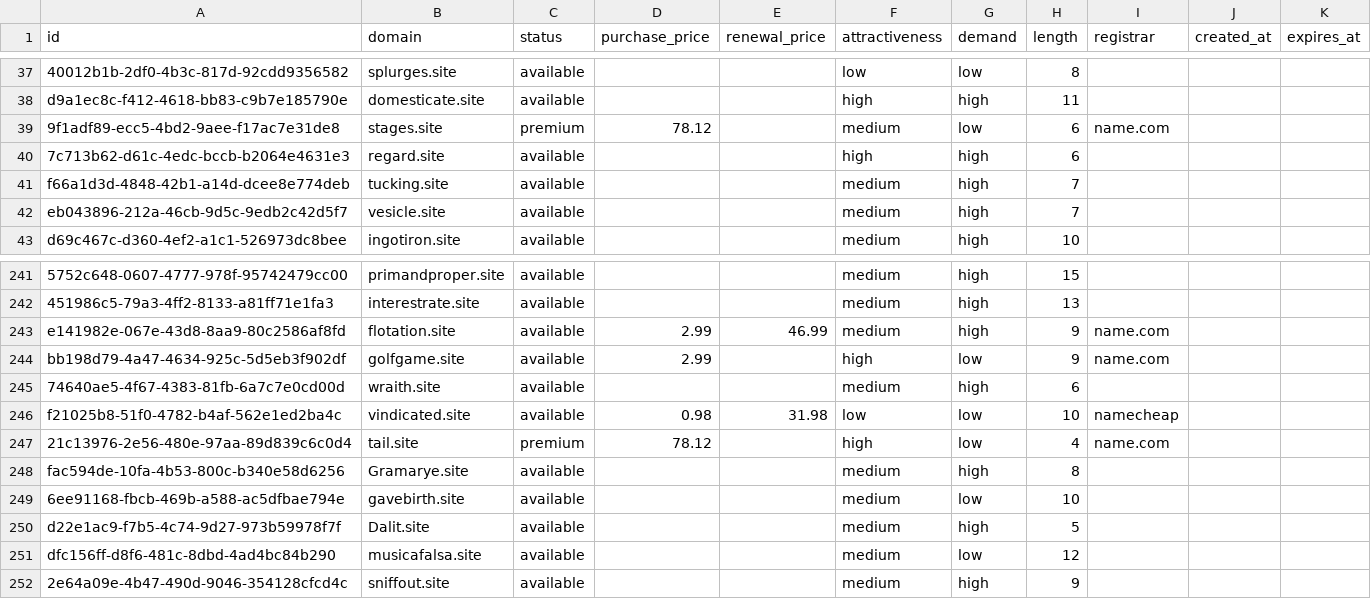
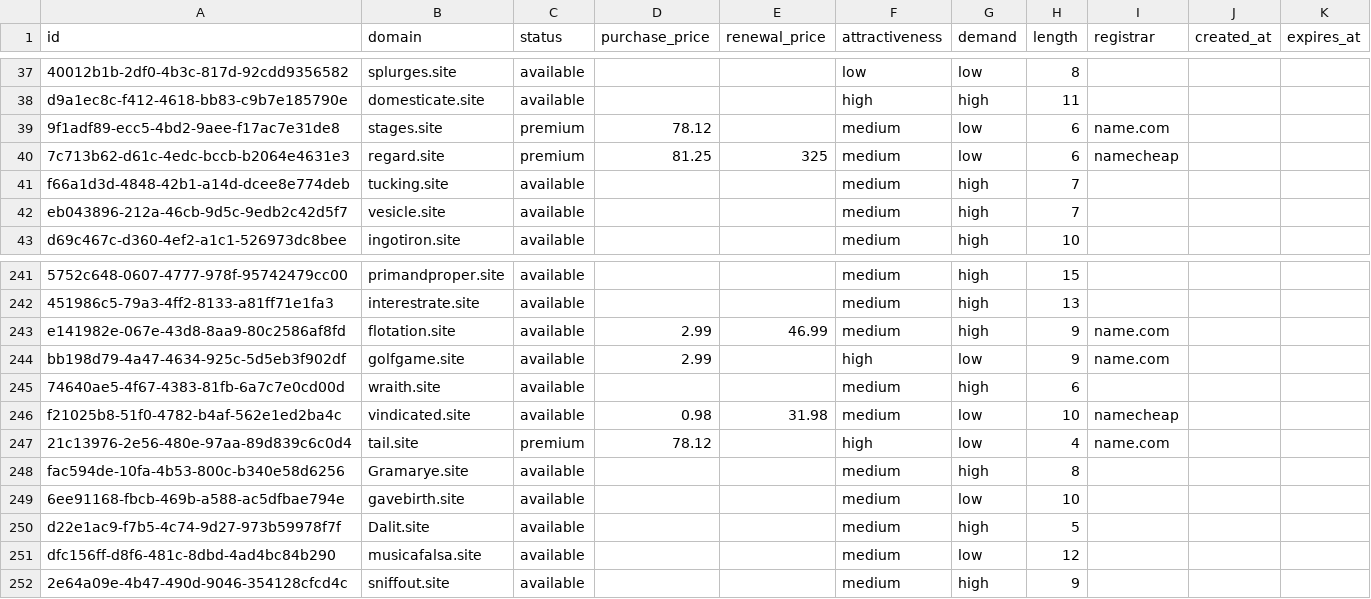
Before and after one commit to UniqueDomains/site-oneword-domains, a CSV file: site.csv, drawn as a sheet; only a part is shown, gaps mark what is left out.

Commit message:
Domains update

```diff
--- a/site.csv
+++ b/site.csv
@@ -39,3 +39,3 @@ d9a1ec8c-f412-4618-bb83-c9b7e185790e,domesticate.site,available,,,high,high,11,,
 9f1adf89-ecc5-4bd2-9aee-f17ac7e31de8,stages.site,premium,78.12,,medium,low,6,name.com,,
-7c713b62-d61c-4edc-bccb-b2064e4631e3,regard.site,available,,,high,high,6,,,
+7c713b62-d61c-4edc-bccb-b2064e4631e3,regard.site,premium,81.25,325,medium,low,6,namecheap,,
 f66a1d3d-4848-42b1-a14d-dcee8e774deb,tucking.site,available,,,medium,high,7,,,
@@ -245,3 +245,3 @@ bb198d79-4a47-4634-925c-5d5eb3f902df,golfgame.site,available,2.99,,high,low,9,na
 74640ae5-4f67-4383-81fb-6a7c7e0cd00d,wraith.site,available,,,medium,high,6,,,
-f21025b8-51f0-4782-b4af-562e1ed2ba4c,vindicated.site,available,0.98,31.98,low,low,10,namecheap,,
+f21025b8-51f0-4782-b4af-562e1ed2ba4c,vindicated.site,available,0.98,31.98,medium,low,10,namecheap,,
 21c13976-2e56-480e-97aa-89d839c6c0d4,tail.site,premium,78.12,,high,low,4,name.com,,
```
Also changed, not shown: 4 other files.
